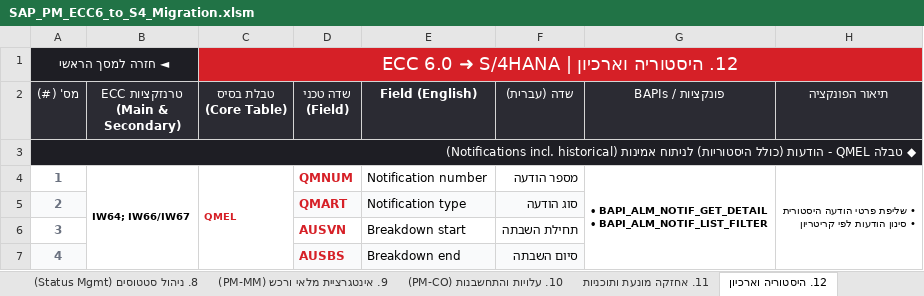
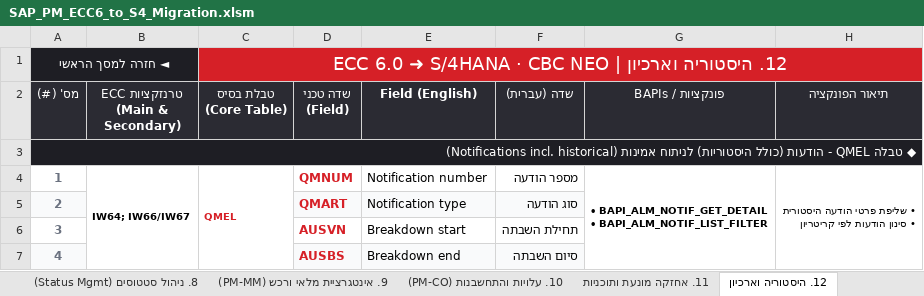
Before and after one commit to sali2610-coder/SAP-AI-Knowledge-Hub, an Excel workbook: SAP_PM_ECC6_to_S4_Migration.xlsm, sheet 12. היסטוריה וארכיון, drawn as a sheet; only a part is shown; values as stored, in another font and other column widths than the file's, no borders; the diff names each change by its address in the sheet, - before the commit and + after, or states it on an @@ line.

```diff
--- a/SAP_PM_ECC6_to_S4_Migration.xlsm (sheet 12. היסטוריה וארכיון)
+++ b/SAP_PM_ECC6_to_S4_Migration.xlsm (sheet 12. היסטוריה וארכיון)
-C1 (טבלת בסיס (Core Table)): 12. היסטוריה וארכיון | ECC 6.0 ➜ S/4HANA
+C1 (טבלת בסיס (Core Table)): 12. היסטוריה וארכיון | ECC 6.0 ➜ S/4HANA · CBC NEO
```
Also changed, not shown: sheet מסך ניווט מרכזי, sheet Simplification Item list, sheet 4. נקודות מדידה ומונים, sheet 5. קטלוגים, קודים ופרופילים, sheet 8. ניהול סטטוסים (Status Mgmt), sheet 10. עלויות והתחשבנות (PM-CO), 8 more sheets, 1 other file.
